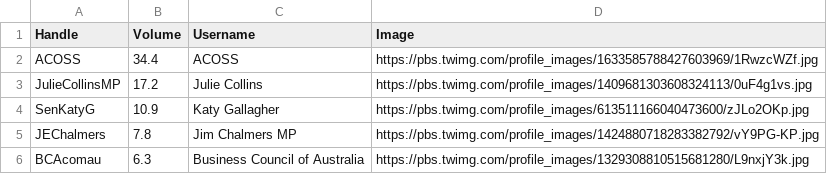
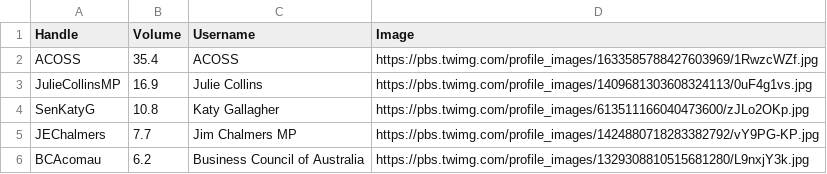
Before and after one commit to isentia-gapi/au_budget, a CSV file: cumulative-top-stakeholders.csv, drawn as a sheet.

Commit message:
committing files

```diff
--- a/cumulative-top-stakeholders.csv
+++ b/cumulative-top-stakeholders.csv
@@ -1,6 +1,6 @@
 Handle,Volume,Username,Image
-ACOSS,34.4,ACOSS,https://pbs.twimg.com/profile_images/1633585788427603969/1RwzcWZf.jpg
-JulieCollinsMP,17.2,Julie Collins,https://pbs.twimg.com/profile_images/1409681303608324113/0uF4g1vs.jpg
-SenKatyG,10.9,Katy Gallagher,https://pbs.twimg.com/profile_images/613511166040473600/zJLo2OKp.jpg
-JEChalmers,7.8,Jim Chalmers MP,https://pbs.twimg.com/profile_images/1424880718283382792/vY9PG-KP.jpg
-BCAcomau,6.3,Business Council of Australia,https://pbs.twimg.com/profile_images/1329308810515681280/L9nxjY3k.jpg
+ACOSS,35.4,ACOSS,https://pbs.twimg.com/profile_images/1633585788427603969/1RwzcWZf.jpg
+JulieCollinsMP,16.9,Julie Collins,https://pbs.twimg.com/profile_images/1409681303608324113/0uF4g1vs.jpg
+SenKatyG,10.8,Katy Gallagher,https://pbs.twimg.com/profile_images/613511166040473600/zJLo2OKp.jpg
+JEChalmers,7.7,Jim Chalmers MP,https://pbs.twimg.com/profile_images/1424880718283382792/vY9PG-KP.jpg
+BCAcomau,6.2,Business Council of Australia,https://pbs.twimg.com/profile_images/1329308810515681280/L9nxjY3k.jpg
```
